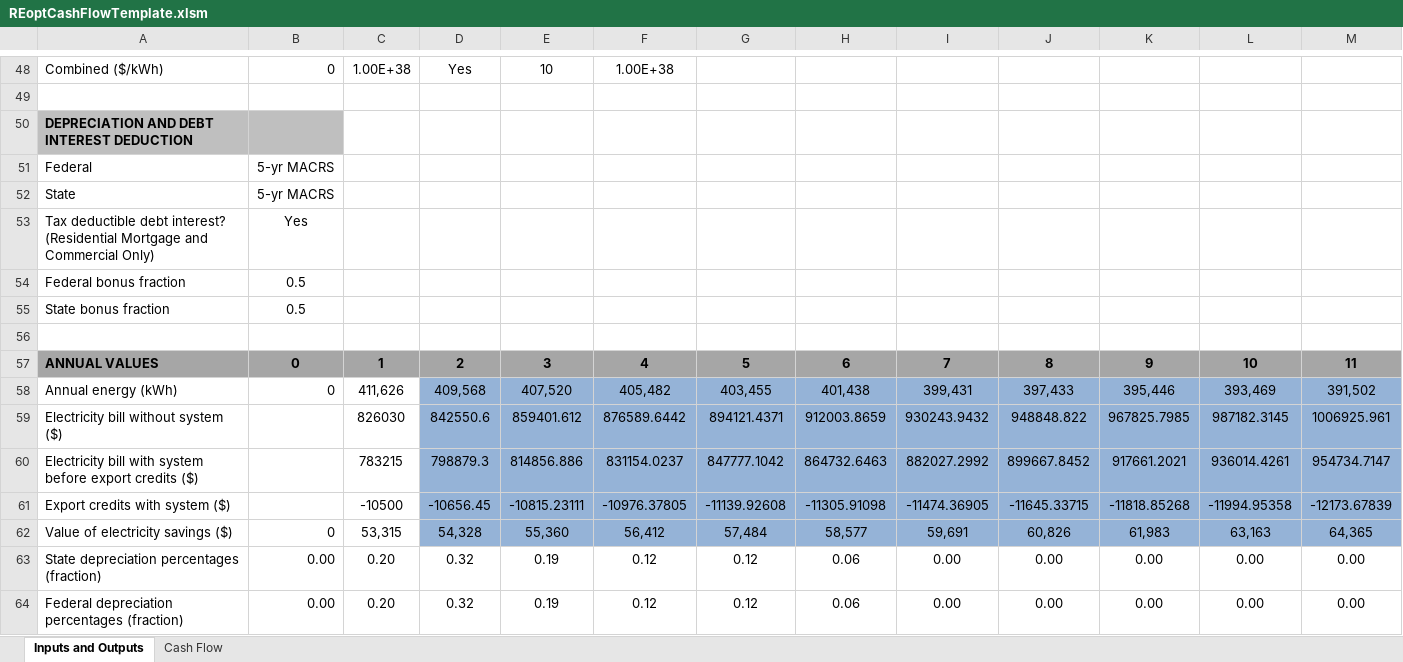
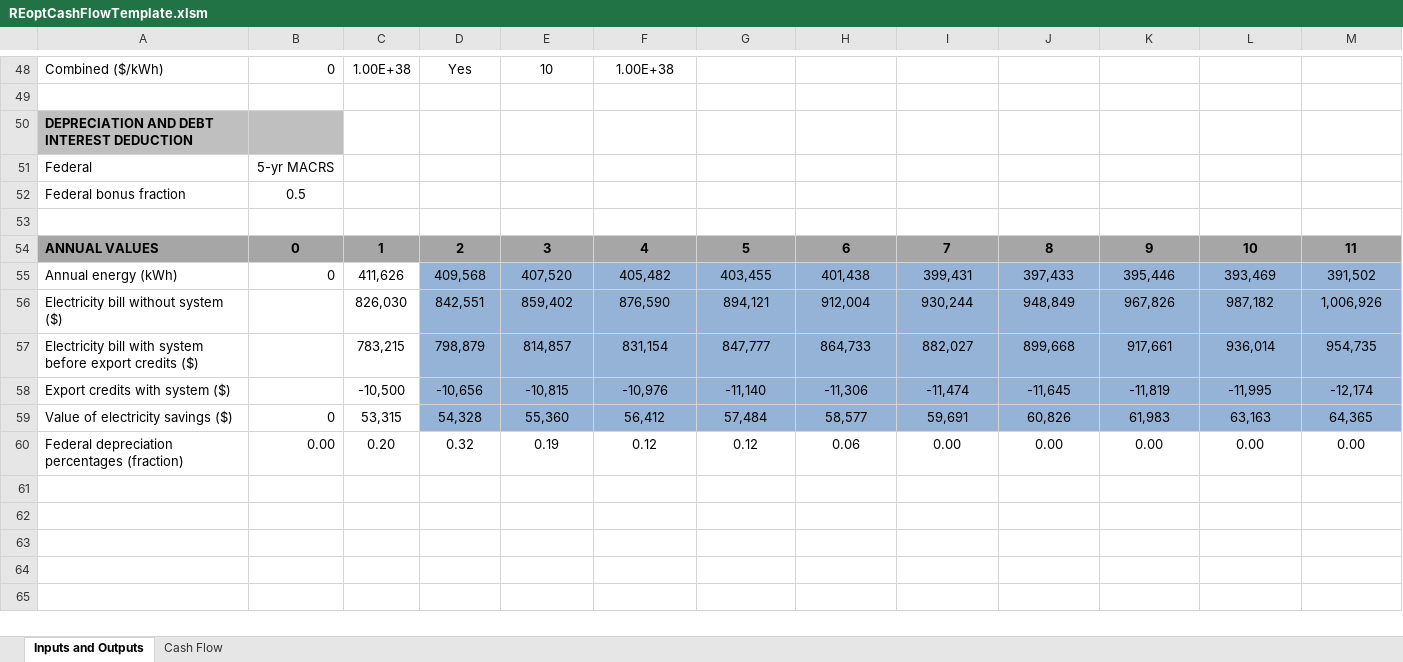
Before and after one commit to NREL/REopt_API, an Excel workbook: reo/templates/REoptCashFlowTemplate.xlsm, sheet Inputs and Outputs, drawn as a sheet; only a part is shown, gaps mark what is left out; values as stored, in another font and other column widths than the file's, no borders; conditional formats not drawn; removed rows and columns are numbered as before the commit, all else as after; rows hold the shown columns only; ↵ is a line break in a cell; the diff names each change by its address in the sheet, - before the commit and + after, or states it on an @@ line.

Commit message:
Update pro forma calculator to disregard state tax, update tests

```diff
--- a/reo/templates/REoptCashFlowTemplate.xlsm (sheet Inputs and Outputs)
+++ b/reo/templates/REoptCashFlowTemplate.xlsm (sheet Inputs and Outputs)
-row 52: State | 5-yr MACRS
-row 53: Tax deductible debt interest? ↵ (Residential Mortgage and Commercial Only) | Yes
-row 55: State bonus fraction | 0.5
-row 59: Electricity bill without system ($) |  | 826030 | 842550.6 | 859401.612 | 876589.6442 | 894121.4371 | 912003.8659 | 930243.9432 | 948848.822 | 967825.7985 | 987182.3145 | 1006925.961
-row 60: Electricity bill with system before export credits ($) |  | 783215 | 798879.3 | 814856.886 | 831154.0237 | 847777.1042 | 864732.6463 | 882027.2992 | 899667.8452 | 917661.2021 | 936014.4261 | 954734.7147
-row 61: Export credits with system ($) |  | -10500 | -10656.45 | -10815.23111 | -10976.37805 | -11139.92608 | -11305.91098 | -11474.36905 | -11645.33715 | -11818.85268 | -11994.95358 | -12173.67839
+row 56: Electricity bill without system ($) |  | 826,030 | 842,551 | 859,402 | 876,590 | 894,121 | 912,004 | 930,244 | 948,849 | 967,826 | 987,182 | 1,006,926
+row 57: Electricity bill with system before export credits ($) |  | 783,215 | 798,879 | 814,857 | 831,154 | 847,777 | 864,733 | 882,027 | 899,668 | 917,661 | 936,014 | 954,735
+row 58: Export credits with system ($) |  | -10,500 | -10,656 | -10,815 | -10,976 | -11,140 | -11,306 | -11,474 | -11,645 | -11,819 | -11,995 | -12,174
-row 63: State depreciation percentages (fraction) | 0.00 | 0.20 | 0.32 | 0.19 | 0.12 | 0.12 | 0.06 | 0.00 | 0.00 | 0.00 | 0.00 | 0.00
```
Also changed, not shown: formulas that keep their value, 12 other files.
